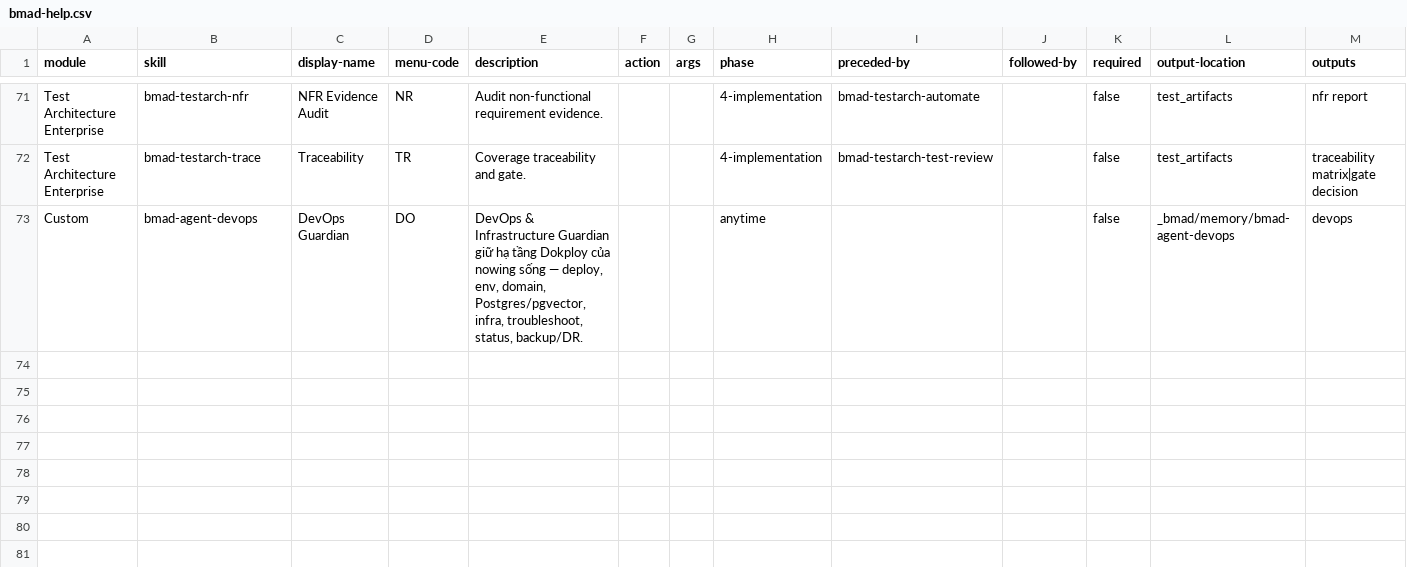
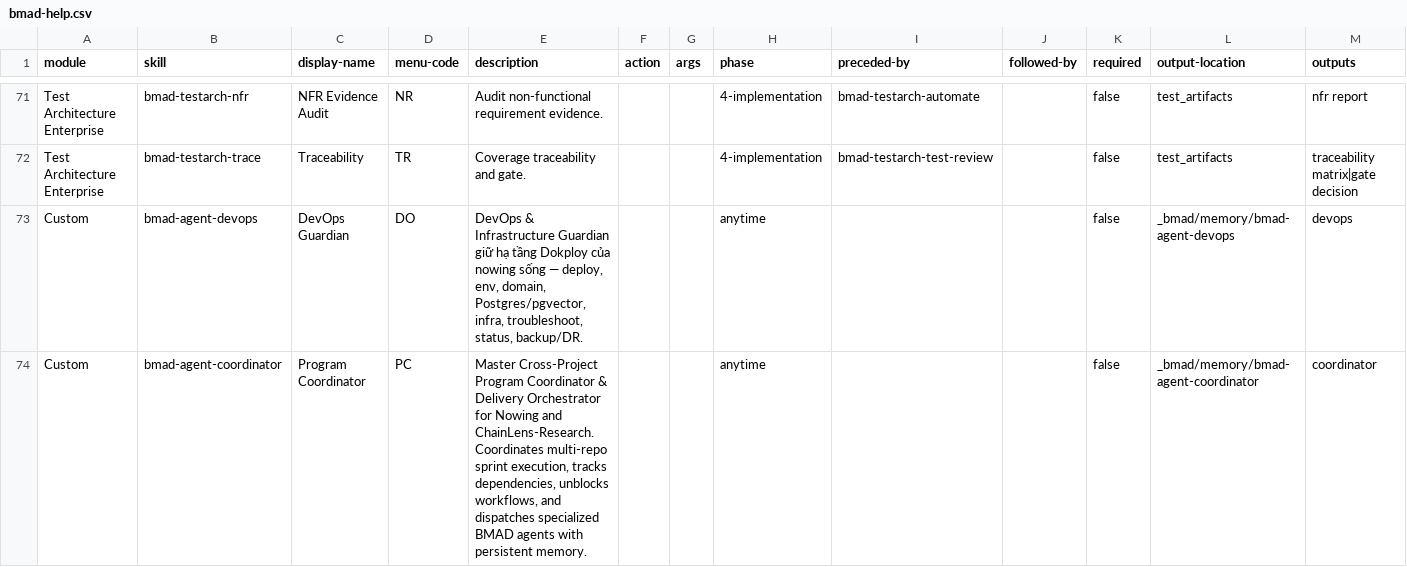
Before and after one commit to deptrai/SurfSense, a CSV file: _bmad/_config/bmad-help.csv, drawn as a sheet; only a part is shown, gaps mark what is left out; the diff names each change by its address in the sheet, - before the commit and + after, or states it on an @@ line.

Commit message:
docs: update bmad planning, implementation and review artifacts
Refresh sprint-status, epics, deferred work, and story docs for
stories 24-3, 25-2, 26-1, 7-8. Add architecture review artifacts
and sprint-change proposals (unified ChainLens/DSH and Vietnamese
i18n/geo-detection). Include review diffs and architecture spine.

```diff
--- a/_bmad/_config/bmad-help.csv
+++ b/_bmad/_config/bmad-help.csv
+row 74: Custom | bmad-agent-coordinator | Program Coordinator | PC | Master Cross-Project Program Coordinator & Delivery Orchestrator for Nowing and ChainLens-Research. Coordinates multi-repo sprint execution, tracks dependencies, unblocks workflows, and dispatches specialized BMAD agents with persistent memory. |  |  | anytime |  |  | false | _bmad/memory/bmad-agent-coordinator | coordinator
```
Also changed, not shown: 17 other files.
